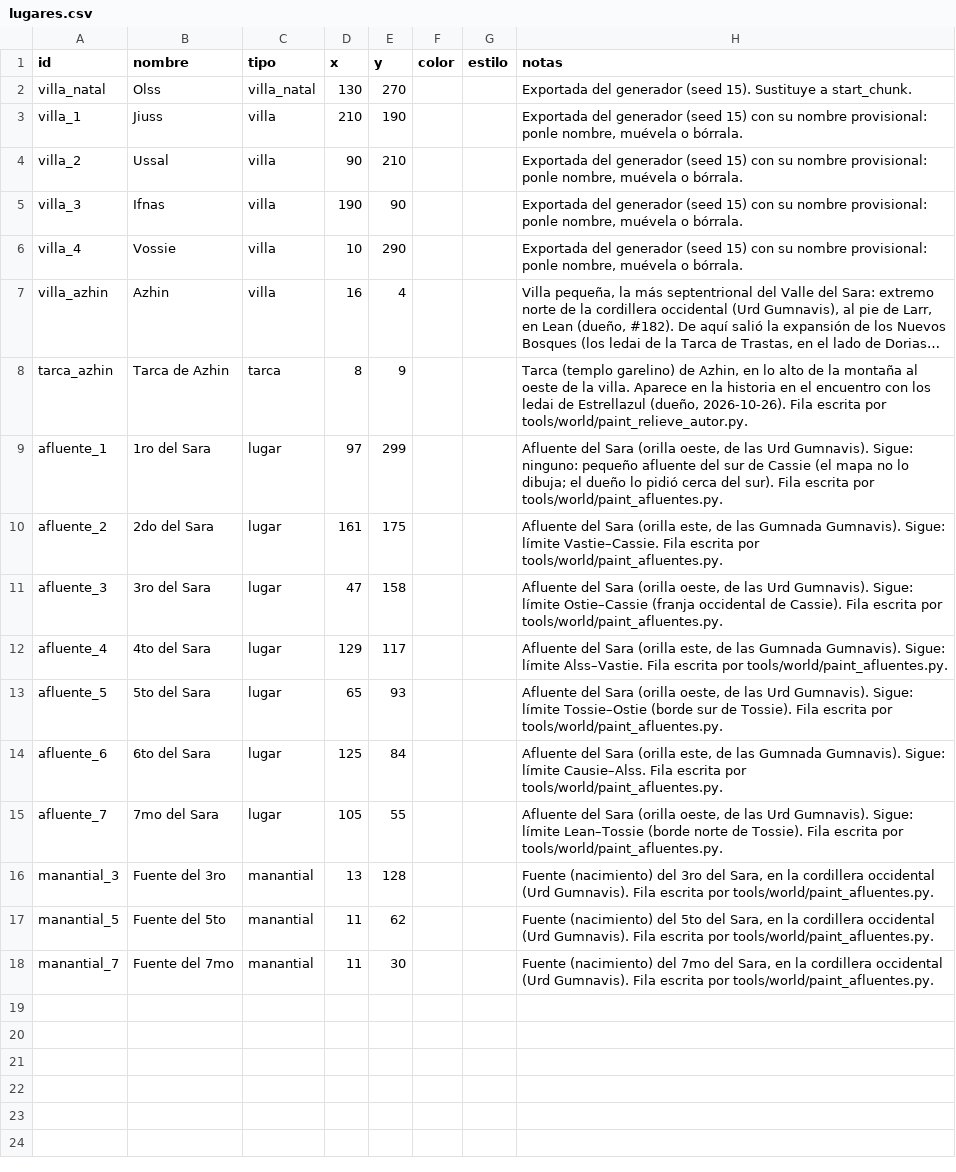
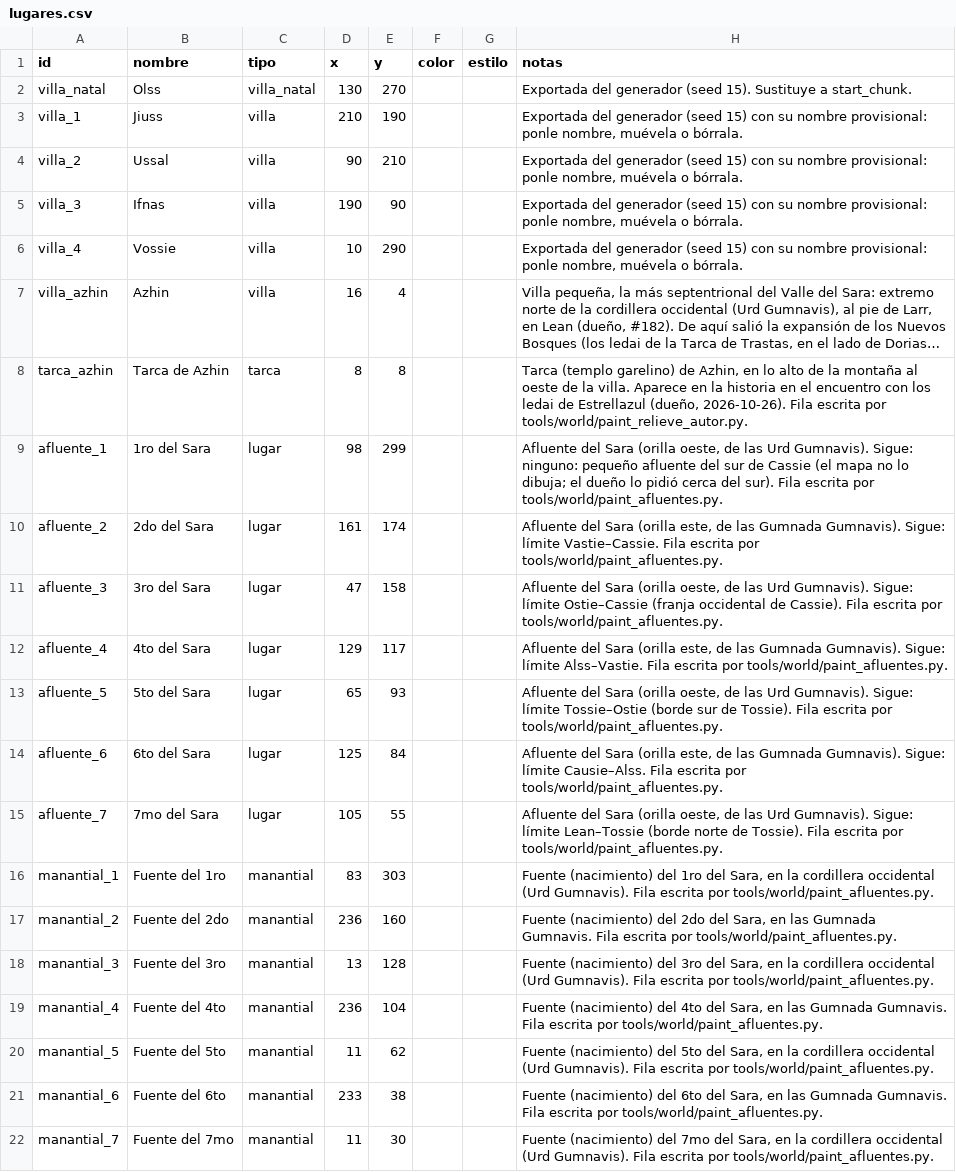
Before and after one commit to rrojasda94/nuevos-bosques, a CSV file: data/world/regions/valle_del_sara/lugares.csv, drawn as a sheet; long unchanged cells end in …; the diff names each change by its address in the sheet, - before the commit and + after, or states it on an @@ line.

```diff
--- a/data/world/regions/valle_del_sara/lugares.csv
+++ b/data/world/regions/valle_del_sara/lugares.csv
-E8 (y): 9
+E8 (y): 8
-D9 (x): 97
+D9 (x): 98
-E10 (y): 175
+E10 (y): 174
+row 16: manantial_1 | Fuente del 1ro | manantial | 83 | 303 |  |  | Fuente (nacimiento) del 1ro del Sara, en la cordillera occidental (Urd Gumnavis). Fila escrita por tools/world/paint_afluentes.py.
+row 17: manantial_2 | Fuente del 2do | manantial | 236 | 160 |  |  | Fuente (nacimiento) del 2do del Sara, en las Gumnada Gumnavis. Fila escrita por tools/world/paint_afluentes.py.
+row 19: manantial_4 | Fuente del 4to | manantial | 236 | 104 |  |  | Fuente (nacimiento) del 4to del Sara, en las Gumnada Gumnavis. Fila escrita por tools/world/paint_afluentes.py.
+row 21: manantial_6 | Fuente del 6to | manantial | 233 | 38 |  |  | Fuente (nacimiento) del 6to del Sara, en las Gumnada Gumnavis. Fila escrita por tools/world/paint_afluentes.py.
```
Also changed, not shown: 9 other files.
